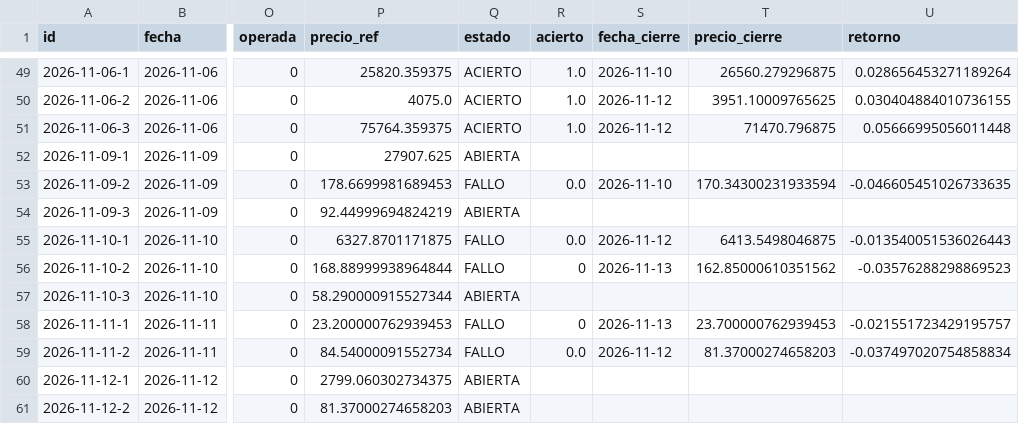
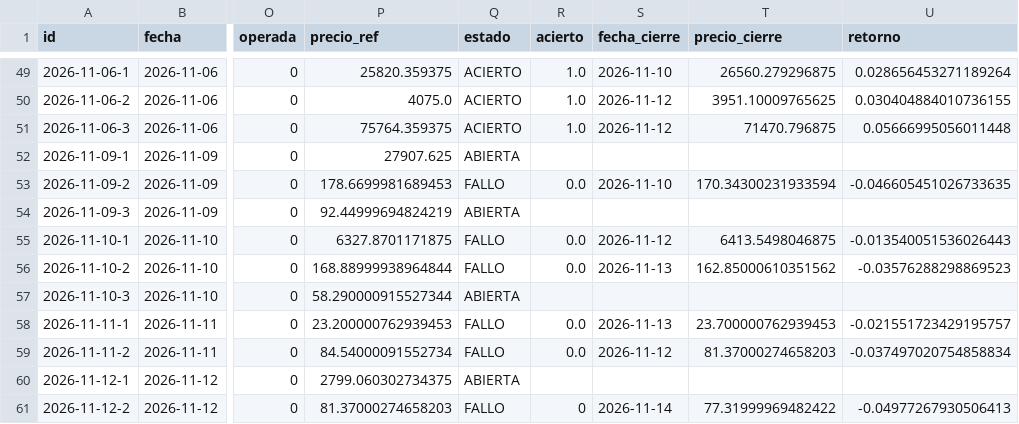
Before and after one commit to xqwertyx-ai/Tradingbot, a CSV file: data/dashboard/hipotesis.csv, drawn as a sheet; only a part is shown, gaps mark what is left out; the diff names each change by its address in the sheet, - before the commit and + after, or states it on an @@ line.

```diff
--- a/data/dashboard/hipotesis.csv
+++ b/data/dashboard/hipotesis.csv
-R56 (acierto): 0
+R56 (acierto): 0.0
-R58 (acierto): 0
+R58 (acierto): 0.0
-Q61 (estado): ABIERTA
+Q61 (estado): FALLO
-R61 (acierto): (empty)
+R61 (acierto): 0
-S61 (fecha_cierre): (empty)
+S61 (fecha_cierre): 2026-11-14
-T61 (precio_cierre): (empty)
+T61 (precio_cierre): 77.31999969482422
-U61 (retorno): (empty)
+U61 (retorno): -0.04977267930506413
```
Also changed, not shown: 9 other files.
